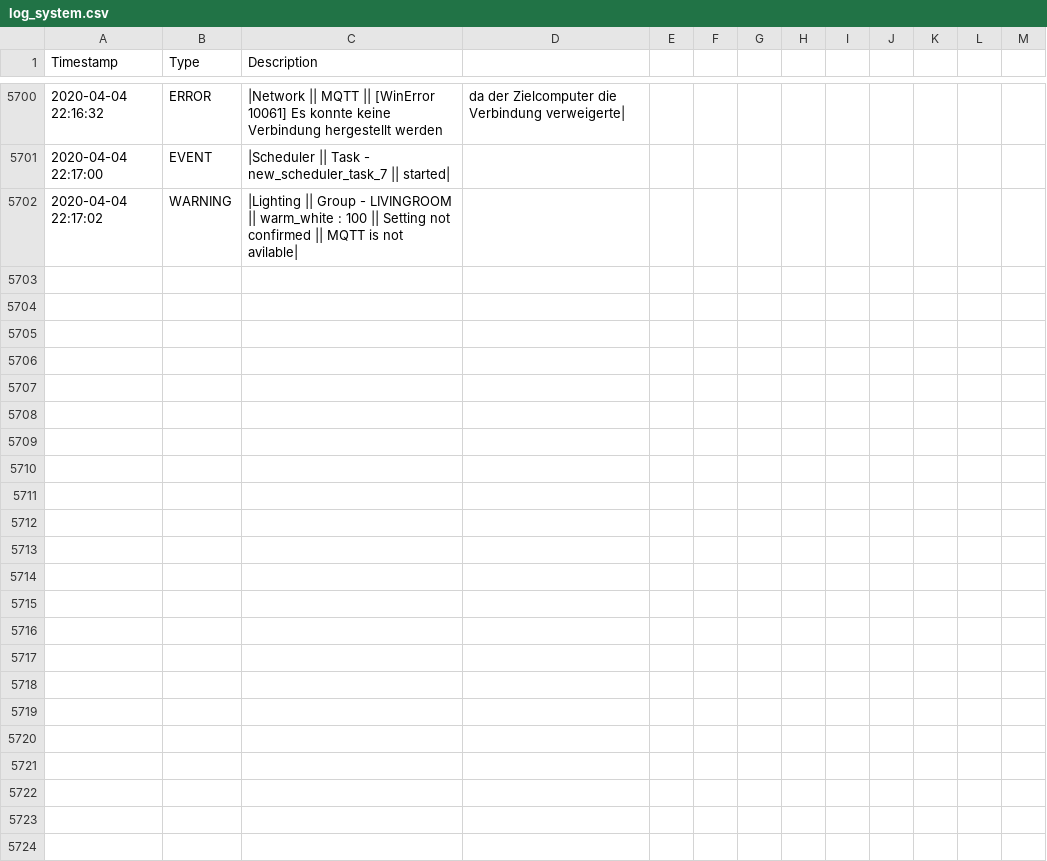
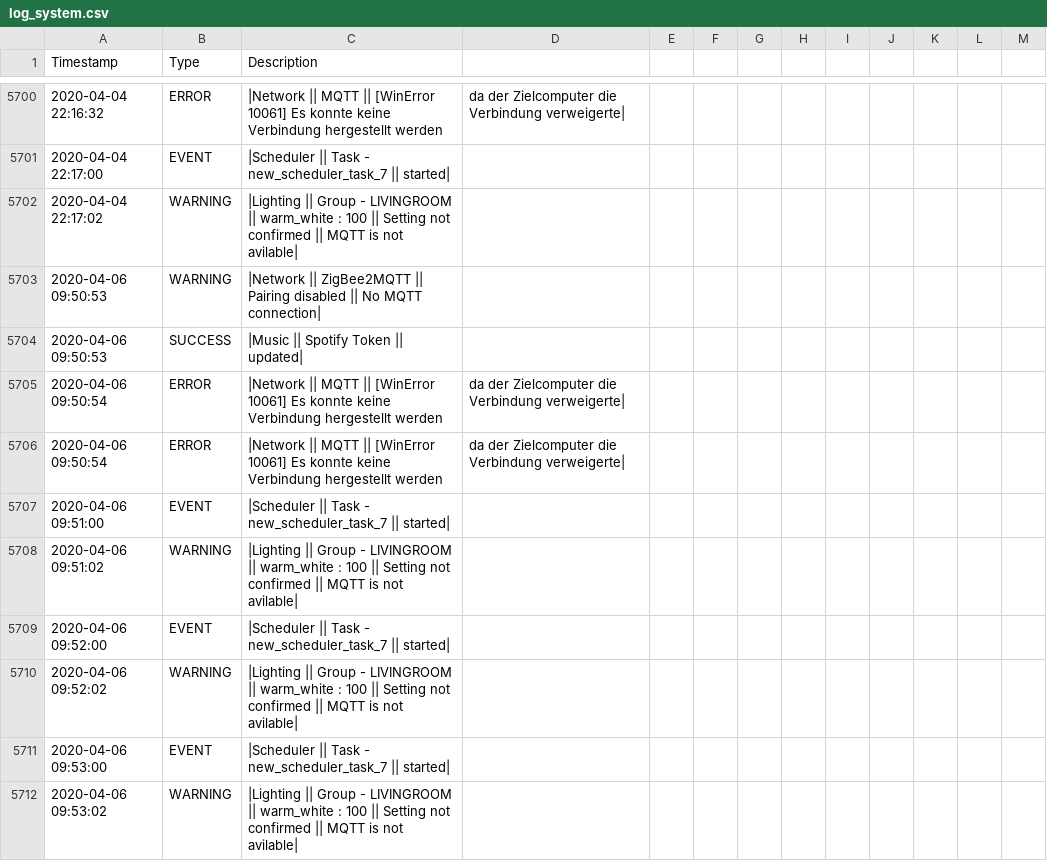
Before and after one commit to stanman71/Priscilla, a CSV file: data/logs/log_system.csv, drawn as a sheet; only a part is shown, gaps mark what is left out; the diff covers the shown part only; the diff names each change by its address in the sheet, - before the commit and + after, or states it on an @@ line.

```diff
--- a/data/logs/log_system.csv
+++ b/data/logs/log_system.csv
+row 5703: 2020-04-06 09:50:53 | WARNING | |Network || ZigBee2MQTT || Pairing disabled || No MQTT connection
+row 5704: 2020-04-06 09:50:53 | SUCCESS | |Music || Spotify Token || updated
+row 5705: 2020-04-06 09:50:54 | ERROR | |Network || MQTT || [WinError 10061] Es konnte keine Verbindung hergestellt werden | da der Zielcomputer die Verbindung verweigerte
+row 5706: 2020-04-06 09:50:54 | ERROR | |Network || MQTT || [WinError 10061] Es konnte keine Verbindung hergestellt werden | da der Zielcomputer die Verbindung verweigerte
+row 5707: 2020-04-06 09:51:00 | EVENT | |Scheduler || Task - new_scheduler_task_7 || started
+row 5708: 2020-04-06 09:51:02 | WARNING | |Lighting || Group - LIVINGROOM || warm_white : 100 || Setting not confirmed || MQTT is not avilable
+row 5709: 2020-04-06 09:52:00 | EVENT | |Scheduler || Task - new_scheduler_task_7 || started
+row 5710: 2020-04-06 09:52:02 | WARNING | |Lighting || Group - LIVINGROOM || warm_white : 100 || Setting not confirmed || MQTT is not avilable
+row 5711: 2020-04-06 09:53:00 | EVENT | |Scheduler || Task - new_scheduler_task_7 || started
+row 5712: 2020-04-06 09:53:02 | WARNING | |Lighting || Group - LIVINGROOM || warm_white : 100 || Setting not confirmed || MQTT is not avilable
```
Also changed, not shown: 38 added rows elsewhere in this file, 9 other files.
